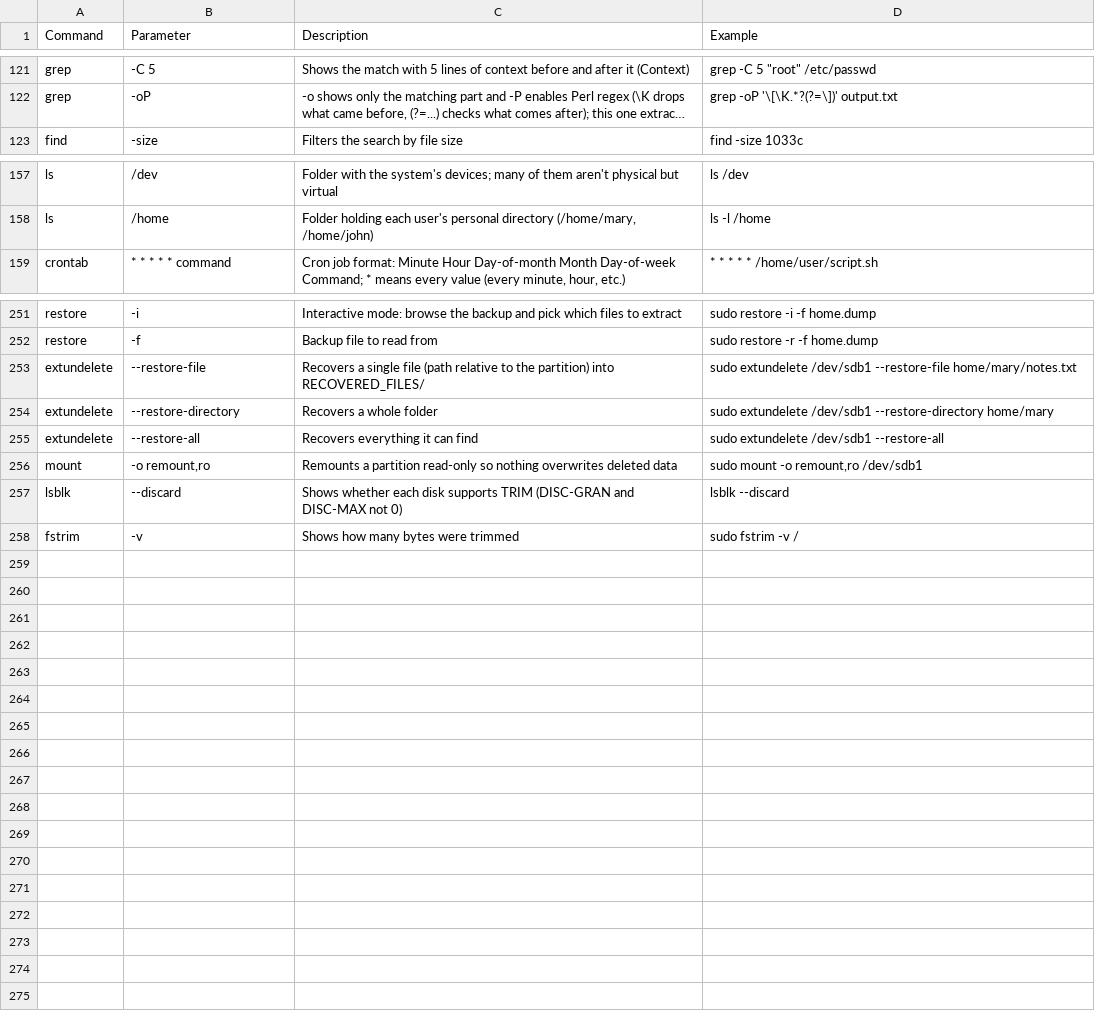
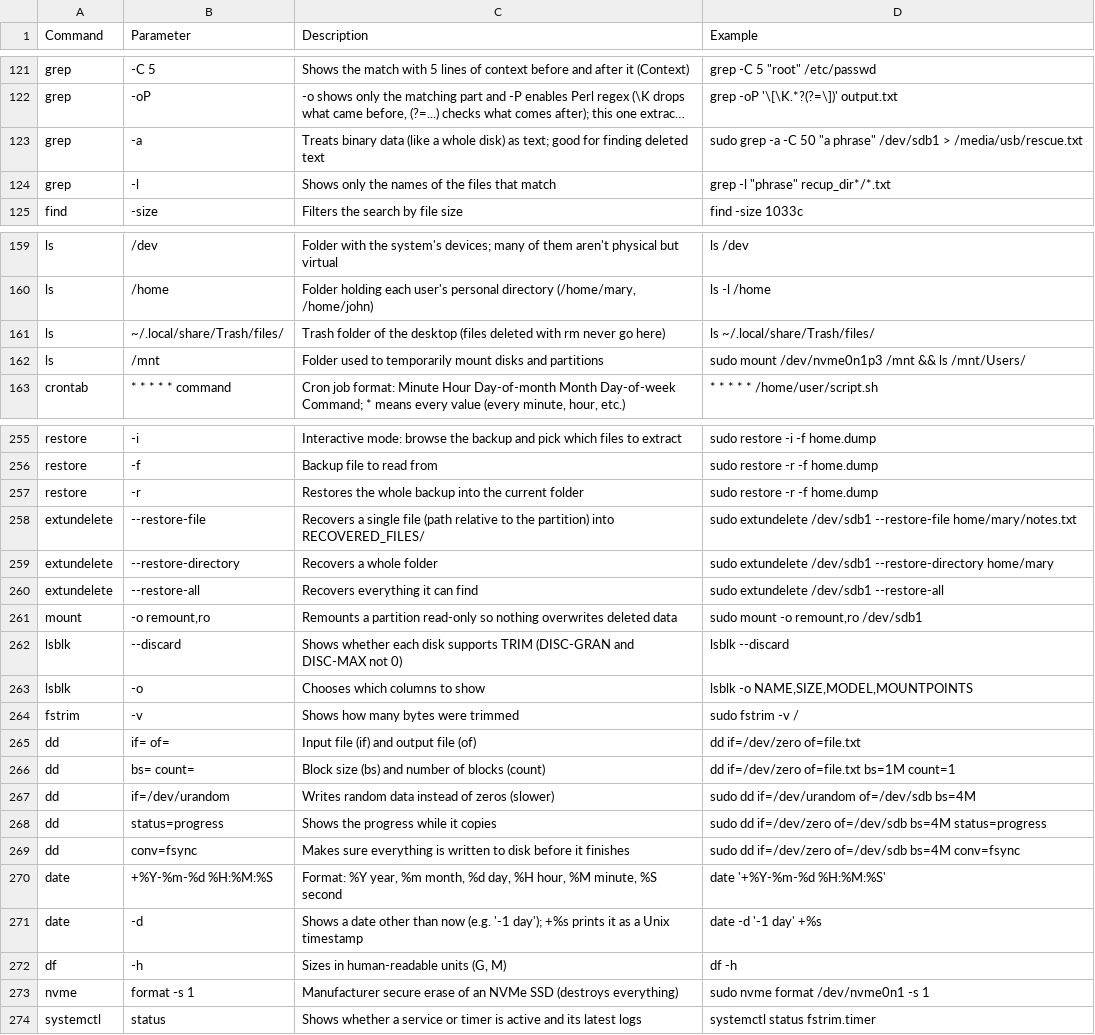
Before and after one commit to TrueOwl-Override/Hack4U-S4vitar-Knowledge, a CSV file: Linux-Fundamentals-S4VITAR/data/parameters.csv, drawn as a sheet; only a part is shown, gaps mark what is left out; long unchanged cells end in …; the diff names each change by its address in the sheet, - before the commit and + after, or states it on an @@ line.

```diff
--- a/Linux-Fundamentals-S4VITAR/data/parameters.csv
+++ b/Linux-Fundamentals-S4VITAR/data/parameters.csv
+row 123: grep | -a | Treats binary data (like a whole disk) as text; good for finding deleted text | sudo grep -a -C 50 "a phrase" /dev/sdb1 > /media/usb/rescue.txt
+row 124: grep | -l | Shows only the names of the files that match | grep -l "phrase" recup_dir*/*.txt
+row 161: ls | ~/.local/share/Trash/files/ | Trash folder of the desktop (files deleted with rm never go here) | ls ~/.local/share/Trash/files/
+row 162: ls | /mnt | Folder used to temporarily mount disks and partitions | sudo mount /dev/nvme0n1p3 /mnt && ls /mnt/Users/
+row 257: restore | -r | Restores the whole backup into the current folder | sudo restore -r -f home.dump
+row 263: lsblk | -o | Chooses which columns to show | lsblk -o NAME,SIZE,MODEL,MOUNTPOINTS
+row 265: dd | if= of= | Input file (if) and output file (of) | dd if=/dev/zero of=file.txt
+row 266: dd | bs= count= | Block size (bs) and number of blocks (count) | dd if=/dev/zero of=file.txt bs=1M count=1
+row 267: dd | if=/dev/urandom | Writes random data instead of zeros (slower) | sudo dd if=/dev/urandom of=/dev/sdb bs=4M
+row 268: dd | status=progress | Shows the progress while it copies | sudo dd if=/dev/zero of=/dev/sdb bs=4M status=progress
+row 269: dd | conv=fsync | Makes sure everything is written to disk before it finishes | sudo dd if=/dev/zero of=/dev/sdb bs=4M conv=fsync
+row 270: date | +%Y-%m-%d %H:%M:%S | Format: %Y year, %m month, %d day, %H hour, %M minute, %S second | date '+%Y-%m-%d %H:%M:%S'
+row 271: date | -d | Shows a date other than now (e.g. '-1 day'); +%s prints it as a Unix timestamp | date -d '-1 day' +%s
+row 272: df | -h | Sizes in human-readable units (G, M) | df -h
+row 273: nvme | format -s 1 | Manufacturer secure erase of an NVMe SSD (destroys everything) | sudo nvme format /dev/nvme0n1 -s 1
+row 274: systemctl | status | Shows whether a service or timer is active and its latest logs | systemctl status fstrim.timer
```
Also changed, not shown: Everything/data/commands.csv, Everything/data/parameters.csv, 15 other files.
